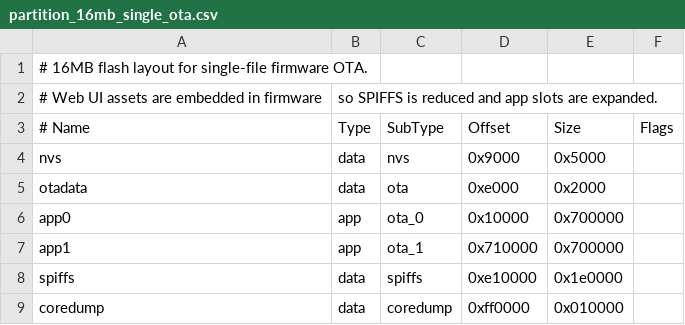
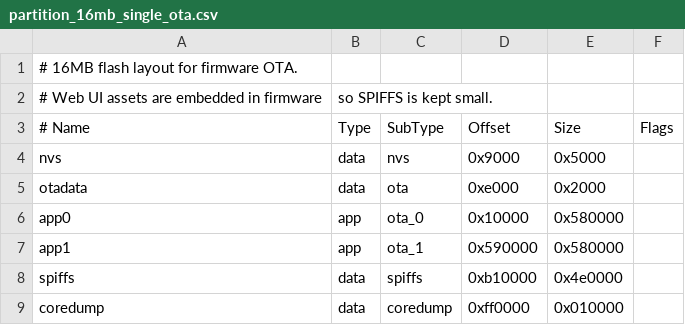
Before and after one commit to cxtran/WxVision-Upgrade, a CSV file: partition_16mb_single_ota.csv, drawn as a sheet.

```diff
--- a/partition_16mb_single_ota.csv
+++ b/partition_16mb_single_ota.csv
@@ -1,3 +1,3 @@
-# 16MB flash layout for single-file firmware OTA.
-# Web UI assets are embedded in firmware, so SPIFFS is reduced and app slots are expanded.
+# 16MB flash layout for firmware OTA.
+# Web UI assets are embedded in firmware, so SPIFFS is kept small.
 # Name,    Type, SubType, Offset,   Size,      Flags
@@ -5,5 +5,5 @@ nvs,       data, nvs,     0x9000,   0x5000
 otadata,   data, ota,     0xe000,   0x2000
-app0,      app,  ota_0,   0x10000,  0x700000
-app1,      app,  ota_1,   0x710000, 0x700000
-spiffs,    data, spiffs,  0xe10000, 0x1e0000
+app0,      app,  ota_0,   0x10000,  0x580000
+app1,      app,  ota_1,   0x590000, 0x580000
+spiffs,    data, spiffs,  0xb10000, 0x4e0000
 coredump,  data, coredump,0xff0000, 0x010000
```
Also changed, not shown: 54 other files.
